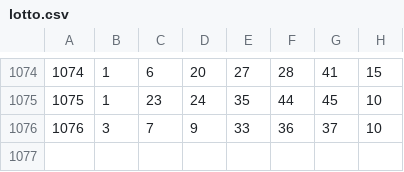
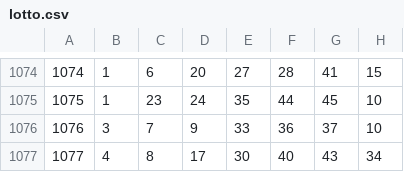
Before and after one commit to gunhoon/lotto-scraper, a CSV file: lotto.csv, drawn as a sheet; only a part is shown, gaps mark what is left out; the diff names each change by its address in the sheet, - before the commit and + after, or states it on an @@ line.

```diff
--- a/lotto.csv
+++ b/lotto.csv
+row 1077: 1077 | 4 | 8 | 17 | 30 | 40 | 43 | 34
```
